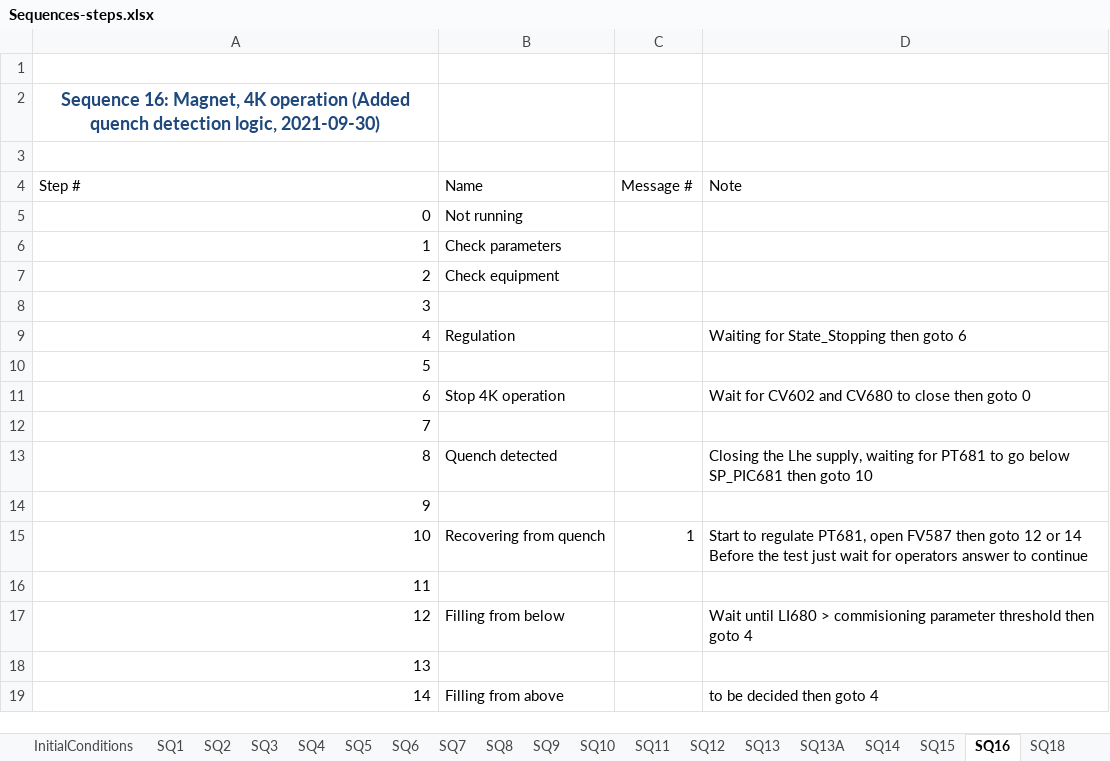
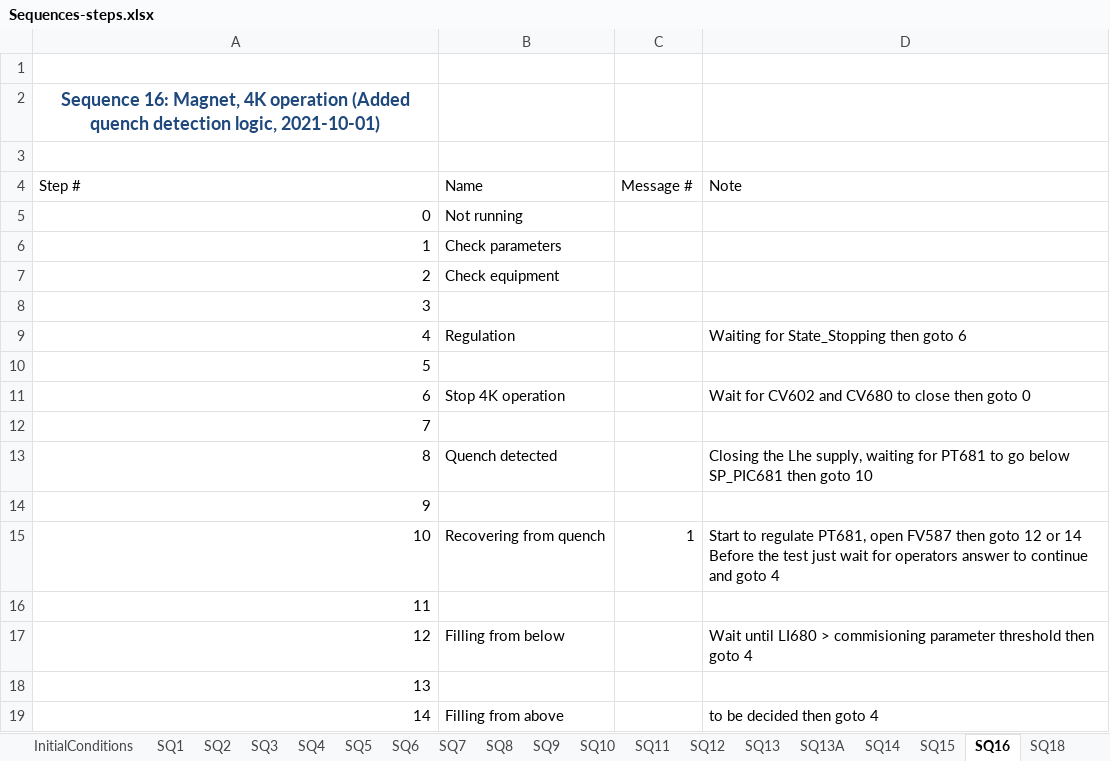
Before and after one commit to freia-lab/e3-gersemi, an Excel workbook: doc/Sequences-steps.xlsx, sheet SQ16, drawn as a sheet; values as stored, in another font and other column widths than the file's, no borders; table styles not drawn; the diff names each change by its address in the sheet, - before the commit and + after, or states it on an @@ line.

```diff
--- a/doc/Sequences-steps.xlsx (sheet SQ16)
+++ b/doc/Sequences-steps.xlsx (sheet SQ16)
-A2 (Step #): …detection logic, 2021-09-30)
+A2 (Step #): …detection logic, 2021-10-01)
-D15 (Note): …to continue
+D15 (Note): …to continue and goto 4
```
Also changed, not shown: 4 other files.
